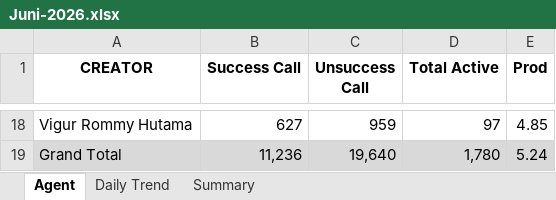
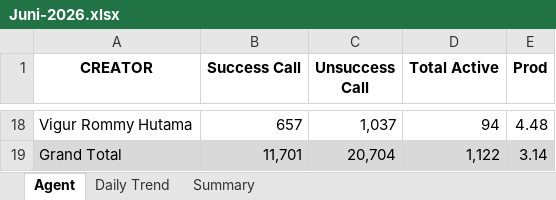
Before and after one commit to AlvyFahmy/Agent_Retention, an Excel workbook: Juni-2026.xlsx, sheet Agent, drawn as a sheet; only a part is shown, gaps mark what is left out; values as stored, in another font and other column widths than the file's, no borders; conditional formats not drawn; the diff covers the shown part only; the diff names each change by its address in the sheet, - before the commit and + after, or states it on an @@ line.

Commit message:
Add files via upload

```diff
--- a/Juni-2026.xlsx (sheet Agent)
+++ b/Juni-2026.xlsx (sheet Agent)
-B18 (Success Call): 627
+B18 (Success Call): 657
-C18 (Unsuccess Call): 959
+C18 (Unsuccess Call): 1,037
-D18 (Total Active): 97
+D18 (Total Active): 94
-E18 (Prod): 4.85
+E18 (Prod): 4.48
-B19 (Success Call): 11,236
+B19 (Success Call): 11,701
-C19 (Unsuccess Call): 19,640
+C19 (Unsuccess Call): 20,704
-D19 (Total Active): 1,780
+D19 (Total Active): 1,122
-E19 (Prod): 5.24
+E19 (Prod): 3.14
```
Also changed, not shown: 60 edited cells elsewhere in this sheet, sheet Daily Trend, sheet Summary.
